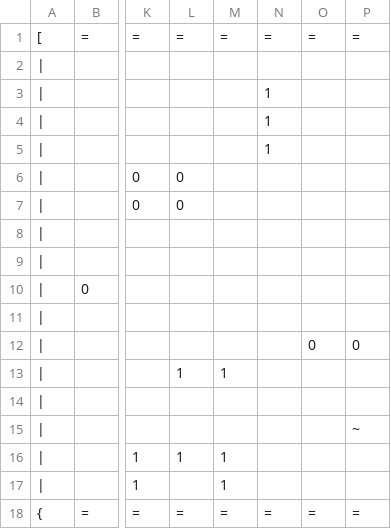
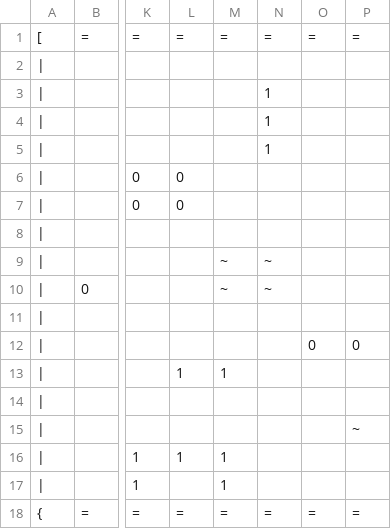
Before and after one commit to d1f0lt/tanks, a CSV file: levels/level1.csv, drawn as a sheet; only a part is shown, gaps mark what is left out; the diff names each change by its address in the sheet, - before the commit and + after, or states it on an @@ line.

```diff
--- a/levels/level1.csv
+++ b/levels/level1.csv
-M9:M10: (empty)
+M9:M10: ~
-N9:N10: (empty)
+N9:N10: ~
```
Also changed, not shown: 8 other files.
